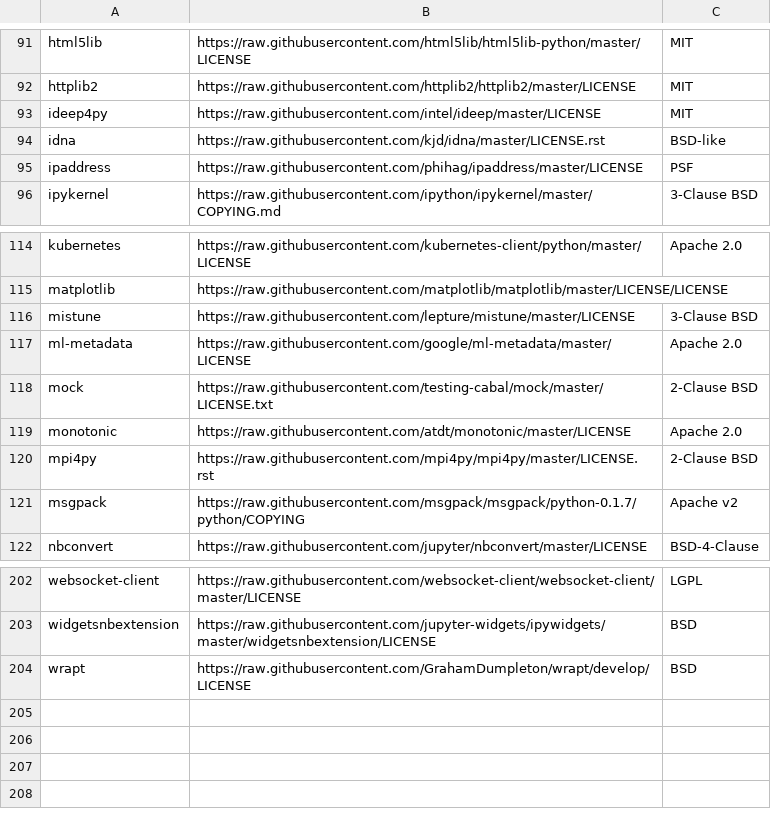
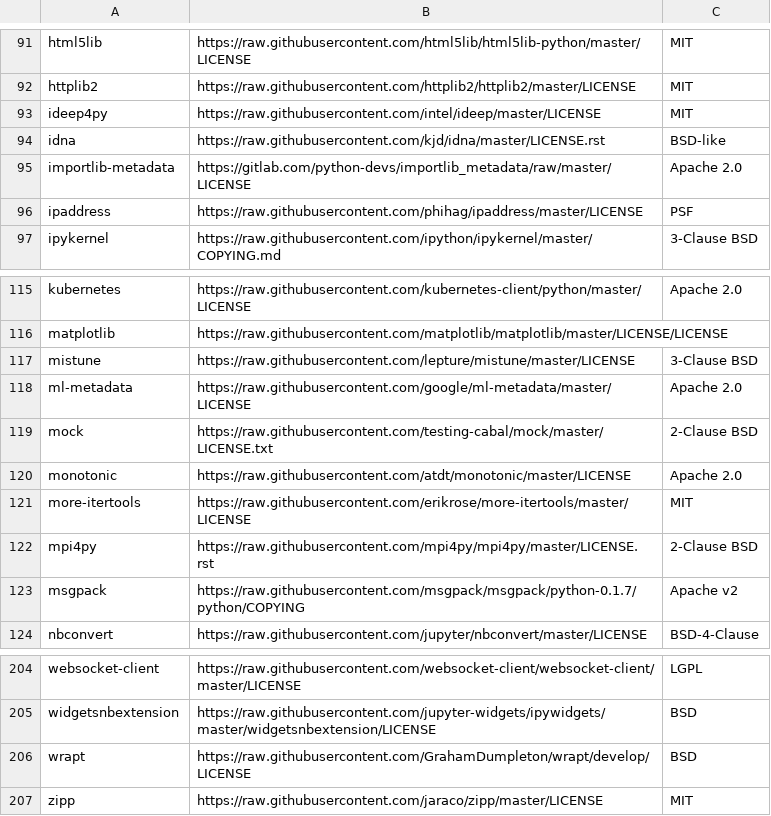
Before and after one commit to tensorflow/tfx, a CSV file: tfx/tools/docker/third_party_licenses.csv, drawn as a sheet; only a part is shown, gaps mark what is left out.

Commit message:
Fix licenses_csv for container image build.
PiperOrigin-RevId: 274224482

```diff
--- a/tfx/tools/docker/third_party_licenses.csv
+++ b/tfx/tools/docker/third_party_licenses.csv
@@ -94,2 +94,3 @@ ideep4py,https://raw.githubusercontent.com/intel/ideep/master/LICENSE,MIT
 idna,https://raw.githubusercontent.com/kjd/idna/master/LICENSE.rst,BSD-like
+importlib-metadata,https://gitlab.com/python-devs/importlib_metadata/raw/master/LICENSE, Apache 2.0
 ipaddress,https://raw.githubusercontent.com/phihag/ipaddress/master/LICENSE,PSF
@@ -119,2 +120,3 @@ mock,https://raw.githubusercontent.com/testing-cabal/mock/master/LICENSE.txt,2-C
 monotonic,https://raw.githubusercontent.com/atdt/monotonic/master/LICENSE,Apache 2.0
+more-itertools,https://raw.githubusercontent.com/erikrose/more-itertools/master/LICENSE, MIT
 mpi4py,https://raw.githubusercontent.com/mpi4py/mpi4py/master/LICENSE.rst,2-Clause BSD
@@ -204 +206,2 @@ widgetsnbextension,https://raw.githubusercontent.com/jupyter-widgets/ipywidgets/
 wrapt,https://raw.githubusercontent.com/GrahamDumpleton/wrapt/develop/LICENSE,BSD
+zipp,https://raw.githubusercontent.com/jaraco/zipp/master/LICENSE,MIT
```
